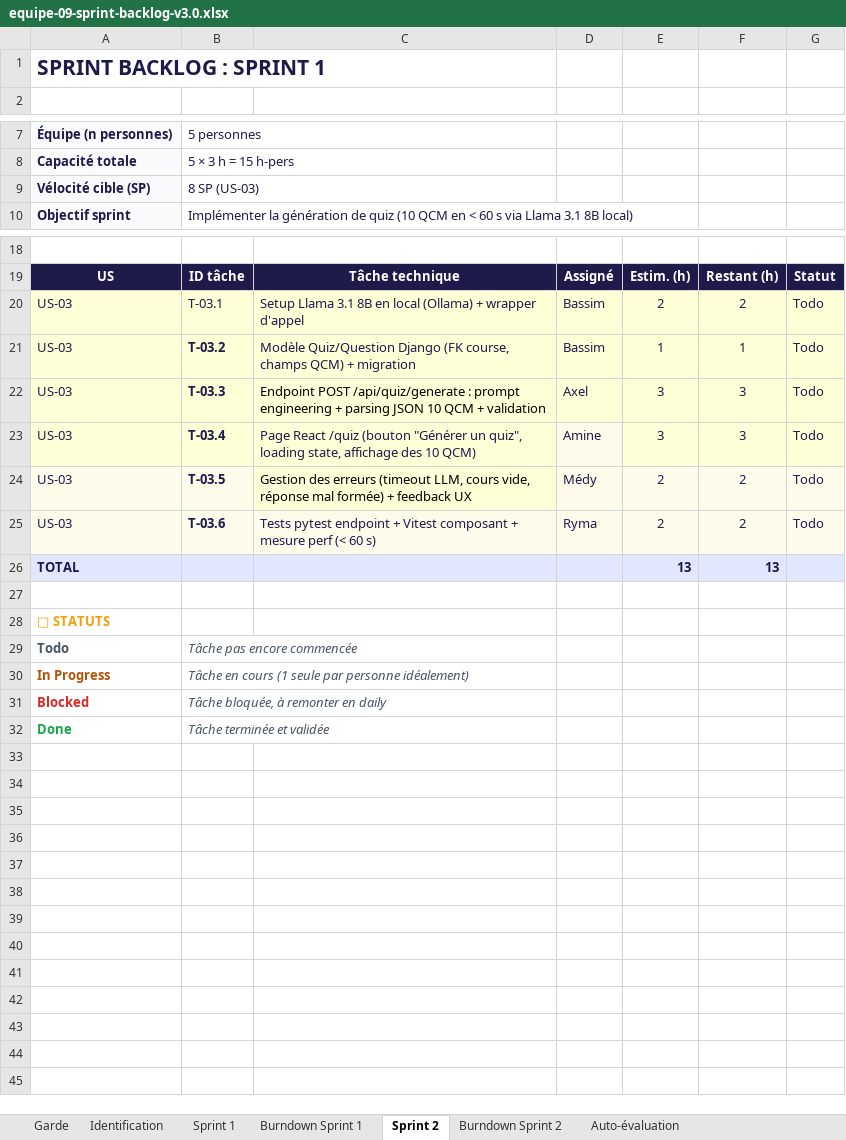
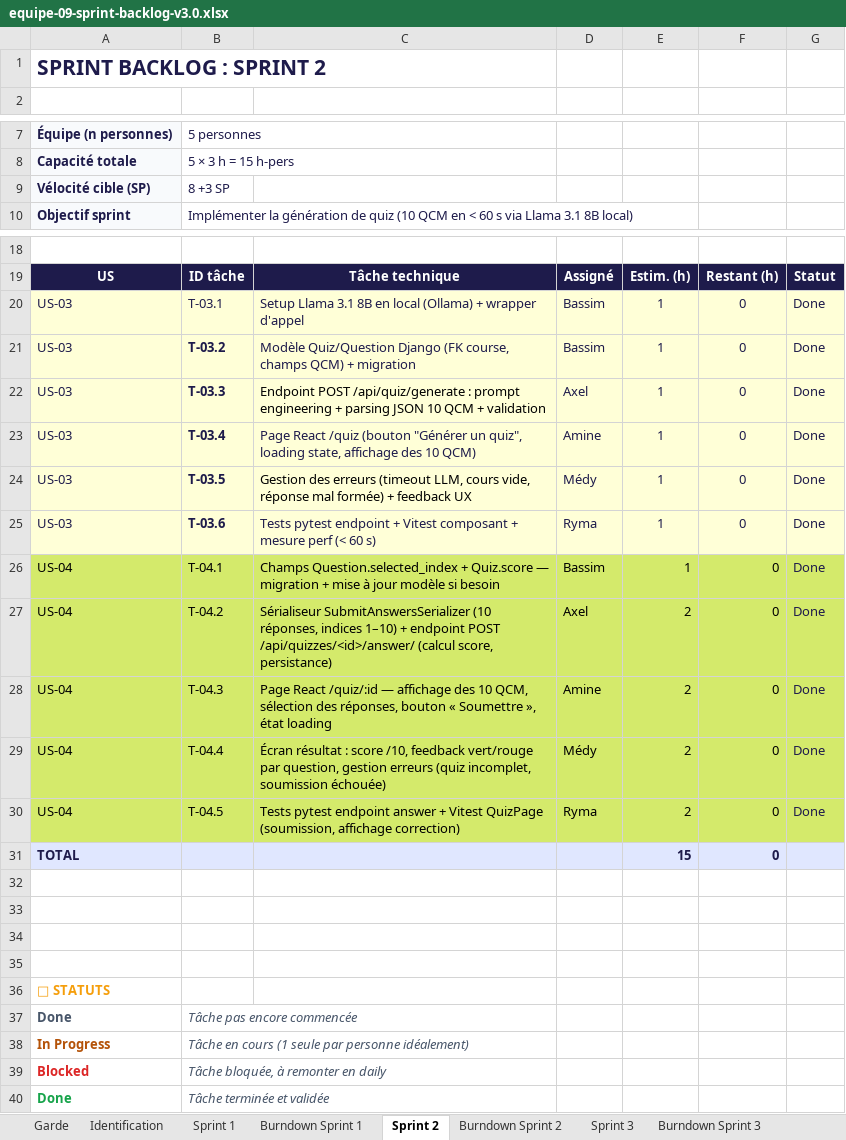
Before and after one commit to FortAxel/IPSSI_APOCAL_Groupe_9, an Excel workbook: docs/cadrage/equipe-09-sprint-backlog-v3.0.xlsx, sheet Sprint 2, drawn as a sheet; only a part is shown, gaps mark what is left out; values as stored, in another font and other column widths than the file's, no borders; addresses are those after the commit; the diff names each change by its address in the sheet, - before the commit and + after, or states it on an @@ line.

```diff
--- a/docs/cadrage/equipe-09-sprint-backlog-v3.0.xlsx (sheet Sprint 2)
+++ b/docs/cadrage/equipe-09-sprint-backlog-v3.0.xlsx (sheet Sprint 2)
+sheet tab: Sprint 3
+sheet tab: Burndown Sprint 3
-A1: SPRINT BACKLOG : SPRINT 1
+A1: SPRINT BACKLOG : SPRINT 2
-B9: 8 SP (US-03)
+B9: 8 +3 SP
-E20: 2
+E20: 1
-F20: 2
+F20: 0
-G20:G25: Todo
+G20:G25: Done
-F21: 1
+F21: 0
-E22:E23: 3
+E22:E23: 1
-F22:F23: 3
+F22:F23: 0
-E24:E25: 2
+E24:E25: 1
-F24:F25: 2
+F24:F25: 0
+row 26: US-04 | T-04.1 | Champs Question.selected_index + Quiz.score — migration + mise à jour modèle si besoin | Bassim | 1 | 0 | Done
+row 27: US-04 | T-04.2 | Sérialiseur SubmitAnswersSerializer (10 réponses, indices 1–10) + endpoint POST /api/quizzes/<id>/answer/ (calcul score, persistance) | Axel | 2 | 0 | Done
+row 28: US-04 | T-04.3 | Page React /quiz/:id — affichage des 10 QCM, sélection des réponses, bouton « Soumettre », état loading | Amine | 2 | 0 | Done
+row 29: US-04 | T-04.4 | Écran résultat : score /10, feedback vert/rouge par question, gestion erreurs (quiz incomplet, soumission échouée) | Médy | 2 | 0 | Done
+row 30: US-04 | T-04.5 | Tests pytest endpoint answer + Vitest QuizPage (soumission, affichage correction) | Ryma | 2 | 0 | Done
+row 31: TOTAL |  |  |  | 15 | 0
-row 32: TOTAL |  |  |  | 13 | 13
+row 32: (empty)
-A32:G32 fill: #E0E7FF
+A32:G32 fill: none
+row 33: (empty)
+row 34: (empty)
-A37: Todo
+A37: Done
```
Also changed, not shown: sheet Burndown Sprint 2, sheet Sprint 1, docs/cadrage/equipe-09-product-backlog-v2.xlsx.
